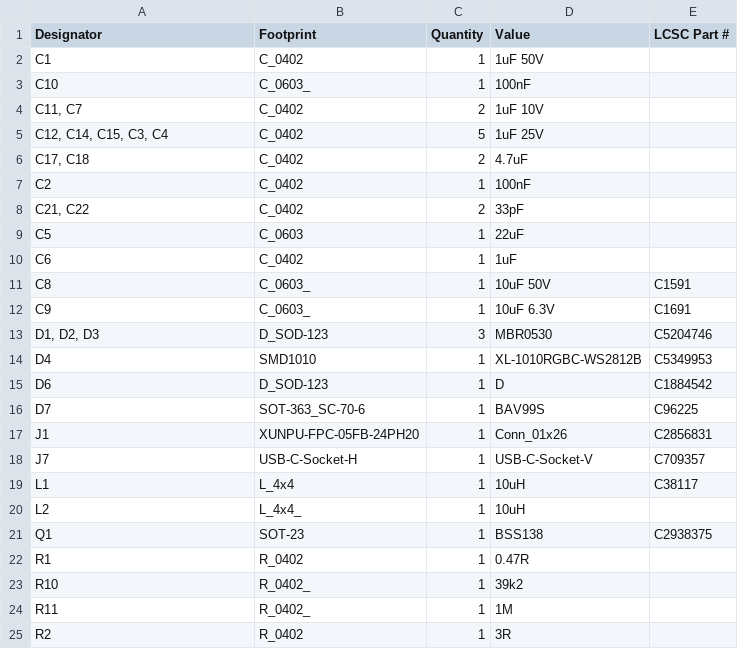
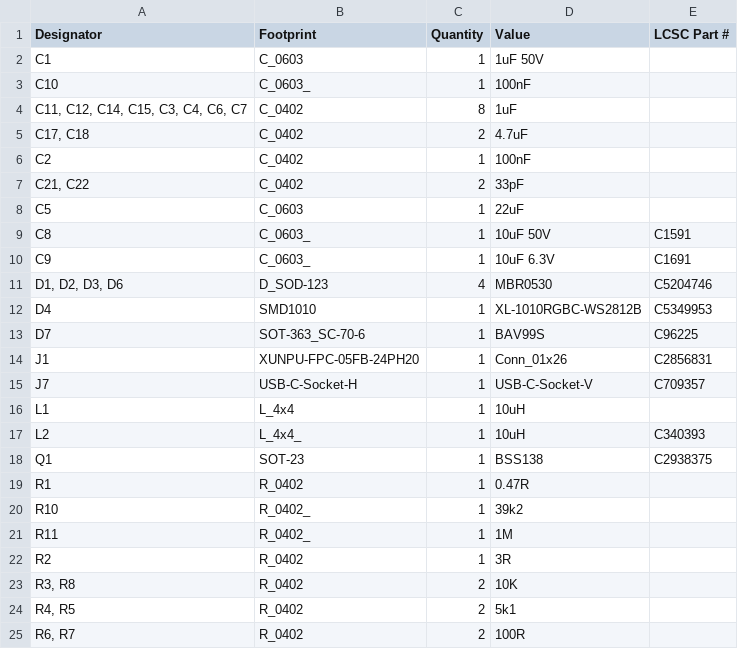
Before and after one commit to revk/ESP32-GFX, a CSV file: PCB/EPD/production/bom.csv, drawn as a sheet; only a part is shown; the shorter side is filled out with more unchanged rows.

```diff
--- a/PCB/EPD/production/bom.csv
+++ b/PCB/EPD/production/bom.csv
@@ -1,6 +1,5 @@
 Designator,Footprint,Quantity,Value,LCSC Part #
-C1,C_0402,1,1uF 50V,
+C1,C_0603,1,1uF 50V,
 C10,C_0603_,1,100nF,
-"C11, C7",C_0402,2,1uF 10V,
-"C12, C14, C15, C3, C4",C_0402,5,1uF 25V,
+"C11, C12, C14, C15, C3, C4, C6, C7",C_0402,8,1uF,
 "C17, C18",C_0402,2,4.7uF,
@@ -9,8 +8,6 @@ C2,C_0402,1,100nF,
 C5,C_0603,1,22uF,
-C6,C_0402,1,1uF,
 C8,C_0603_,1,10uF 50V,C1591
 C9,C_0603_,1,10uF 6.3V,C1691
-"D1, D2, D3",D_SOD-123,3,MBR0530,C5204746
+"D1, D2, D3, D6",D_SOD-123,4,MBR0530,C5204746
 D4,SMD1010,1,XL-1010RGBC-WS2812B,C5349953
-D6,D_SOD-123,1,D,C1884542
 D7,SOT-363_SC-70-6,1,BAV99S,C96225
@@ -18,4 +15,4 @@ J1,XUNPU-FPC-05FB-24PH20,1,Conn_01x26,C2856831
 J7,USB-C-Socket-H,1,USB-C-Socket-V,C709357
-L1,L_4x4,1,10uH,C38117
-L2,L_4x4_,1,10uH,
+L1,L_4x4,1,10uH,
+L2,L_4x4_,1,10uH,C340393
 Q1,SOT-23,1,BSS138,C2938375
```
Also changed, not shown: PCB/EPD/production/positions.csv, PCB/EPD75/production/bom.csv, 9 other files.
